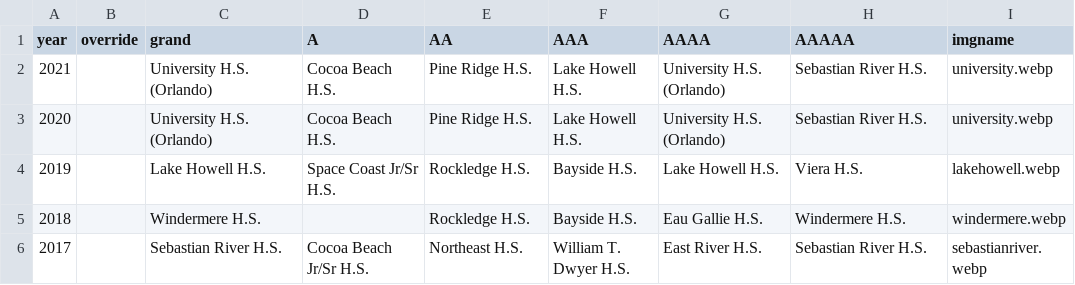
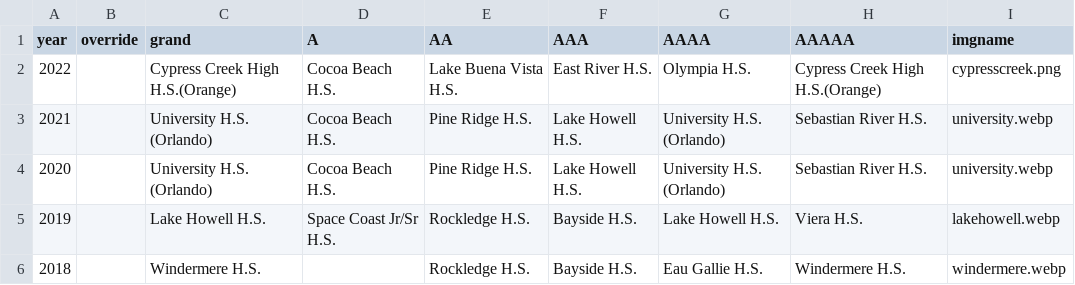
Before and after one commit to scicmihs/scicmihs.github.io, a CSV file: editme/previousresults.csv, drawn as a sheet; only a part is shown; the shorter side is filled out with more unchanged rows.

Commit message:
Update previousresults.csv

```diff
--- a/editme/previousresults.csv
+++ b/editme/previousresults.csv
@@ -1,2 +1,3 @@
 year,override,grand,A,AA,AAA,AAAA,AAAAA,imgname,,
+2022,,Cypress Creek High H.S.(Orange),Cocoa Beach H.S.,Lake Buena Vista H.S.,East River H.S.,Olympia H.S.,Cypress Creek High H.S.(Orange),cypresscreek.png,,
 2021,,University H.S. (Orlando),Cocoa Beach H.S.,Pine Ridge H.S.,Lake Howell H.S.,University H.S. (Orlando),Sebastian River H.S.,university.webp,,
```
